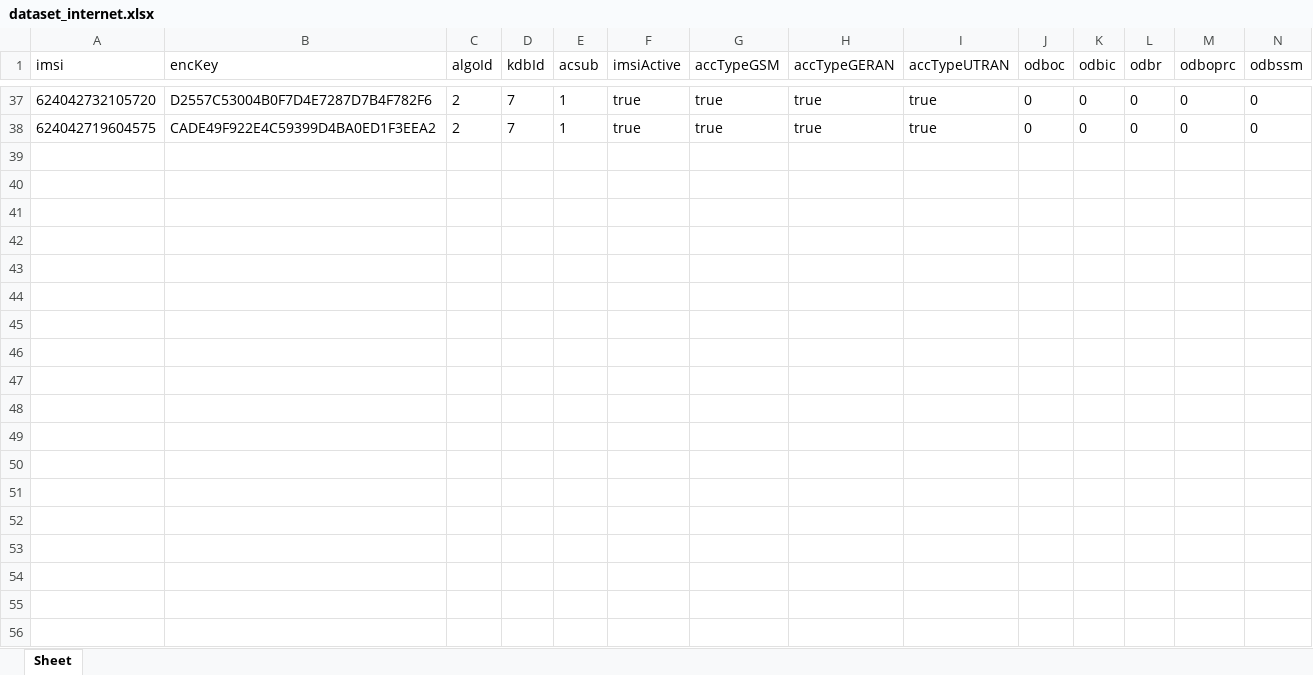
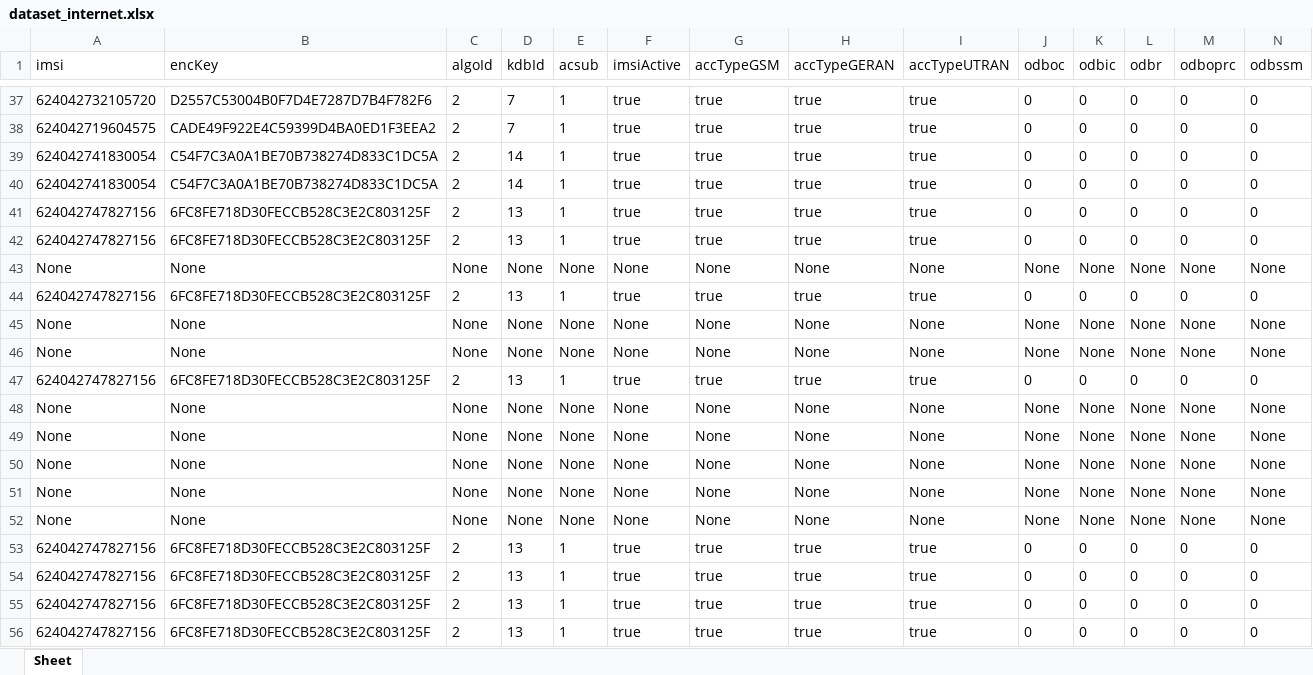
Before and after one commit to Gallus6778/flaskPro, an Excel workbook: Complaints_internet/dataset_internet.xlsx, sheet Sheet, drawn as a sheet; only a part is shown, gaps mark what is left out; values as stored, in another font and other column widths than the file's, no borders; rows hold the shown columns only; the diff covers the shown part only; the diff names each change by its address in the sheet, - before the commit and + after, or states it on an @@ line.

```diff
--- a/Complaints_internet/dataset_internet.xlsx (sheet Sheet)
+++ b/Complaints_internet/dataset_internet.xlsx (sheet Sheet)
+row 39: 624042741830054 | C54F7C3A0A1BE70B738274D833C1DC5A | 2 | 14 | 1 | true | true | true | true | 0 | 0 | 0 | 0 | 0
+row 40: 624042741830054 | C54F7C3A0A1BE70B738274D833C1DC5A | 2 | 14 | 1 | true | true | true | true | 0 | 0 | 0 | 0 | 0
+row 41: 624042747827156 | 6FC8FE718D30FECCB528C3E2C803125F | 2 | 13 | 1 | true | true | true | true | 0 | 0 | 0 | 0 | 0
+row 42: 624042747827156 | 6FC8FE718D30FECCB528C3E2C803125F | 2 | 13 | 1 | true | true | true | true | 0 | 0 | 0 | 0 | 0
+row 43: None | None | None | None | None | None | None | None | None | None | None | None | None | None
+row 44: 624042747827156 | 6FC8FE718D30FECCB528C3E2C803125F | 2 | 13 | 1 | true | true | true | true | 0 | 0 | 0 | 0 | 0
+row 45: None | None | None | None | None | None | None | None | None | None | None | None | None | None
+row 46: None | None | None | None | None | None | None | None | None | None | None | None | None | None
+row 47: 624042747827156 | 6FC8FE718D30FECCB528C3E2C803125F | 2 | 13 | 1 | true | true | true | true | 0 | 0 | 0 | 0 | 0
+row 48: None | None | None | None | None | None | None | None | None | None | None | None | None | None
+row 49: None | None | None | None | None | None | None | None | None | None | None | None | None | None
+row 50: None | None | None | None | None | None | None | None | None | None | None | None | None | None
+row 51: None | None | None | None | None | None | None | None | None | None | None | None | None | None
+row 52: None | None | None | None | None | None | None | None | None | None | None | None | None | None
+row 53: 624042747827156 | 6FC8FE718D30FECCB528C3E2C803125F | 2 | 13 | 1 | true | true | true | true | 0 | 0 | 0 | 0 | 0
+row 54: 624042747827156 | 6FC8FE718D30FECCB528C3E2C803125F | 2 | 13 | 1 | true | true | true | true | 0 | 0 | 0 | 0 | 0
+row 55: 624042747827156 | 6FC8FE718D30FECCB528C3E2C803125F | 2 | 13 | 1 | true | true | true | true | 0 | 0 | 0 | 0 | 0
+row 56: 624042747827156 | 6FC8FE718D30FECCB528C3E2C803125F | 2 | 13 | 1 | true | true | true | true | 0 | 0 | 0 | 0 | 0
```
Also changed, not shown: 22 added rows elsewhere in this sheet, ZMMI_ZMMO_ZMMS_INFO.xlsx, 7 other files.
